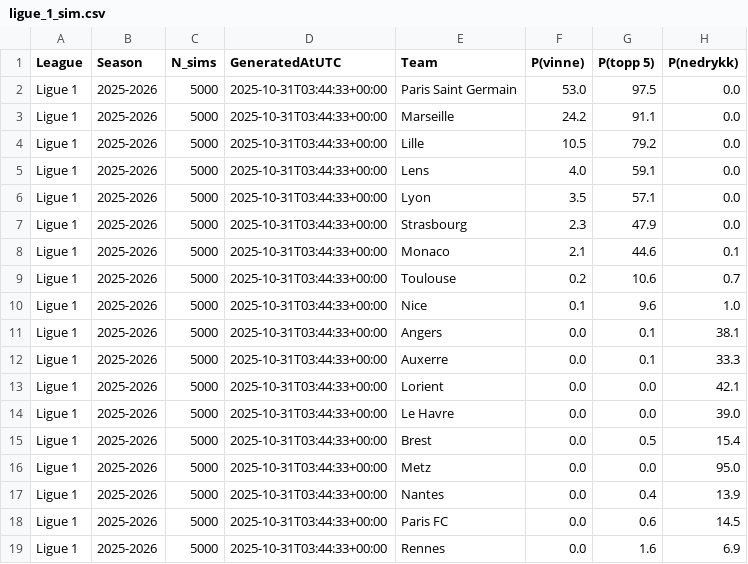
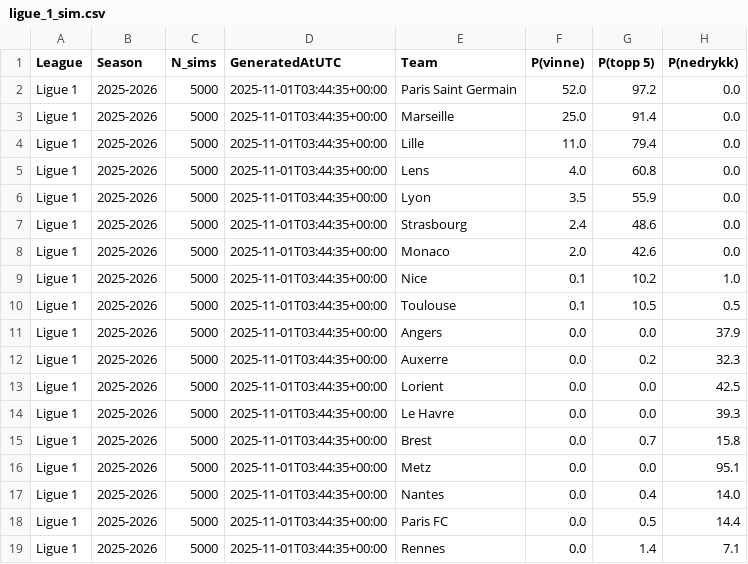
Before and after one commit to SindreUlsaker/Football_prediction, a CSV file: data/processed/simulations/ligue_1_sim.csv, drawn as a sheet.

```diff
--- a/data/processed/simulations/ligue_1_sim.csv
+++ b/data/processed/simulations/ligue_1_sim.csv
@@ -1,19 +1,19 @@
 League,Season,N_sims,GeneratedAtUTC,Team,P(vinne),P(topp 5),P(nedrykk)
-Ligue 1,2025-2026,5000,2025-10-31T03:44:33+00:00,Paris Saint Germain,53.0,97.5,0.0
-Ligue 1,2025-2026,5000,2025-10-31T03:44:33+00:00,Marseille,24.2,91.1,0.0
-Ligue 1,2025-2026,5000,2025-10-31T03:44:33+00:00,Lille,10.5,79.2,0.0
-Ligue 1,2025-2026,5000,2025-10-31T03:44:33+00:00,Lens,4.0,59.1,0.0
-Ligue 1,2025-2026,5000,2025-10-31T03:44:33+00:00,Lyon,3.5,57.1,0.0
-Ligue 1,2025-2026,5000,2025-10-31T03:44:33+00:00,Strasbourg,2.3,47.9,0.0
-Ligue 1,2025-2026,5000,2025-10-31T03:44:33+00:00,Monaco,2.1,44.6,0.1
-Ligue 1,2025-2026,5000,2025-10-31T03:44:33+00:00,Toulouse,0.2,10.6,0.7
-Ligue 1,2025-2026,5000,2025-10-31T03:44:33+00:00,Nice,0.1,9.6,1.0
-Ligue 1,2025-2026,5000,2025-10-31T03:44:33+00:00,Angers,0.0,0.1,38.1
-Ligue 1,2025-2026,5000,2025-10-31T03:44:33+00:00,Auxerre,0.0,0.1,33.3
-Ligue 1,2025-2026,5000,2025-10-31T03:44:33+00:00,Lorient,0.0,0.0,42.1
-Ligue 1,2025-2026,5000,2025-10-31T03:44:33+00:00,Le Havre,0.0,0.0,39.0
-Ligue 1,2025-2026,5000,2025-10-31T03:44:33+00:00,Brest,0.0,0.5,15.4
-Ligue 1,2025-2026,5000,2025-10-31T03:44:33+00:00,Metz,0.0,0.0,95.0
-Ligue 1,2025-2026,5000,2025-10-31T03:44:33+00:00,Nantes,0.0,0.4,13.9
-Ligue 1,2025-2026,5000,2025-10-31T03:44:33+00:00,Paris FC,0.0,0.6,14.5
-Ligue 1,2025-2026,5000,2025-10-31T03:44:33+00:00,Rennes,0.0,1.6,6.9
+Ligue 1,2025-2026,5000,2025-11-01T03:44:35+00:00,Paris Saint Germain,52.0,97.2,0.0
+Ligue 1,2025-2026,5000,2025-11-01T03:44:35+00:00,Marseille,25.0,91.4,0.0
+Ligue 1,2025-2026,5000,2025-11-01T03:44:35+00:00,Lille,11.0,79.4,0.0
+Ligue 1,2025-2026,5000,2025-11-01T03:44:35+00:00,Lens,4.0,60.8,0.0
+Ligue 1,2025-2026,5000,2025-11-01T03:44:35+00:00,Lyon,3.5,55.9,0.0
+Ligue 1,2025-2026,5000,2025-11-01T03:44:35+00:00,Strasbourg,2.4,48.6,0.0
+Ligue 1,2025-2026,5000,2025-11-01T03:44:35+00:00,Monaco,2.0,42.6,0.0
+Ligue 1,2025-2026,5000,2025-11-01T03:44:35+00:00,Nice,0.1,10.2,1.0
+Ligue 1,2025-2026,5000,2025-11-01T03:44:35+00:00,Toulouse,0.1,10.5,0.5
+Ligue 1,2025-2026,5000,2025-11-01T03:44:35+00:00,Angers,0.0,0.0,37.9
+Ligue 1,2025-2026,5000,2025-11-01T03:44:35+00:00,Auxerre,0.0,0.2,32.3
+Ligue 1,2025-2026,5000,2025-11-01T03:44:35+00:00,Lorient,0.0,0.0,42.5
+Ligue 1,2025-2026,5000,2025-11-01T03:44:35+00:00,Le Havre,0.0,0.0,39.3
+Ligue 1,2025-2026,5000,2025-11-01T03:44:35+00:00,Brest,0.0,0.7,15.8
+Ligue 1,2025-2026,5000,2025-11-01T03:44:35+00:00,Metz,0.0,0.0,95.1
+Ligue 1,2025-2026,5000,2025-11-01T03:44:35+00:00,Nantes,0.0,0.4,14.0
+Ligue 1,2025-2026,5000,2025-11-01T03:44:35+00:00,Paris FC,0.0,0.5,14.4
+Ligue 1,2025-2026,5000,2025-11-01T03:44:35+00:00,Rennes,0.0,1.4,7.1
```
Also changed, not shown: data/processed/simulations/bundesliga_sim.csv, data/processed/simulations/la_liga_sim.csv, 7 other files.
